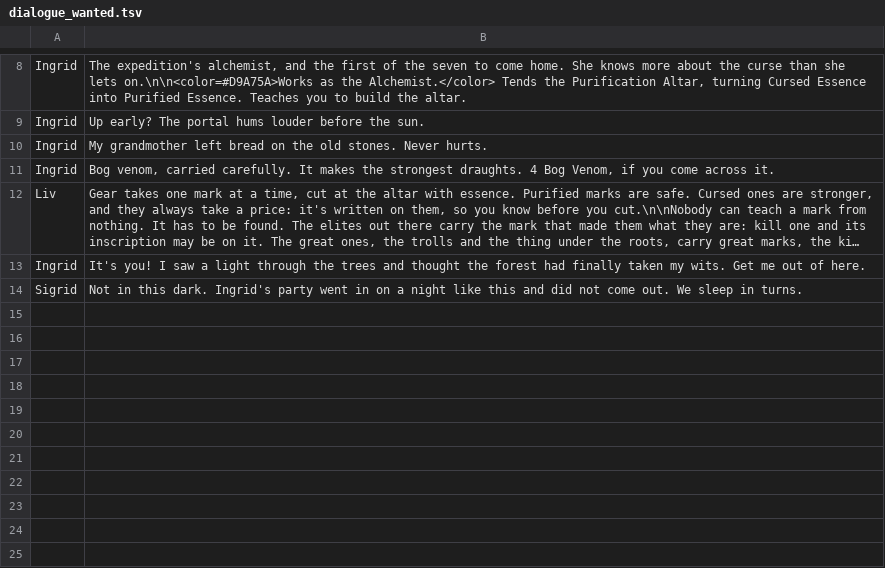
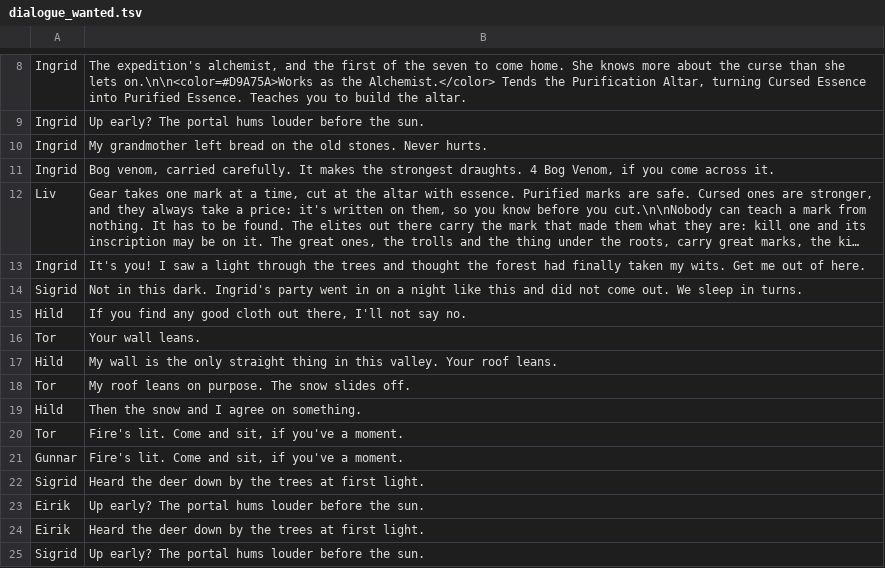
Before and after one commit to AndersMausethagen/Safe_Haven, a TSV file: Tools/Audio/Voices/dialogue_wanted.tsv, drawn as a sheet; only a part is shown, gaps mark what is left out; long unchanged cells end in …; the diff names each change by its address in the sheet, - before the commit and + after, or states it on an @@ line.

```diff
--- a/Tools/Audio/Voices/dialogue_wanted.tsv
+++ b/Tools/Audio/Voices/dialogue_wanted.tsv
+row 15: Hild | If you find any good cloth out there, I'll not say no.
+row 16: Tor | Your wall leans.
+row 17: Hild | My wall is the only straight thing in this valley. Your roof leans.
+row 18: Tor | My roof leans on purpose. The snow slides off.
+row 19: Hild | Then the snow and I agree on something.
+row 20: Tor | Fire's lit. Come and sit, if you've a moment.
+row 21: Gunnar | Fire's lit. Come and sit, if you've a moment.
+row 22: Sigrid | Heard the deer down by the trees at first light.
+row 23: Eirik | Up early? The portal hums louder before the sun.
+row 24: Eirik | Heard the deer down by the trees at first light.
+row 25: Sigrid | Up early? The portal hums louder before the sun.
```
Also changed, not shown: 48 other files.
